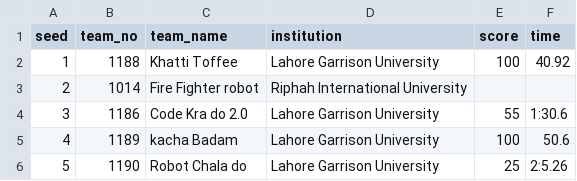
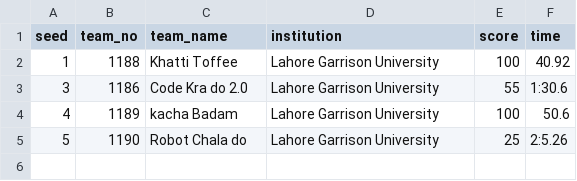
Before and after one commit to ceme-dmts/nerc26, a CSV file: results/modular_uni.csv, drawn as a sheet; the diff names each change by its address in the sheet, - before the commit and + after, or states it on an @@ line.

```diff
--- a/results/modular_uni.csv
+++ b/results/modular_uni.csv
-row 3: 2 | 1014 | Fire Fighter robot | Riphah International University
```
Also changed, not shown: 4 other files.
